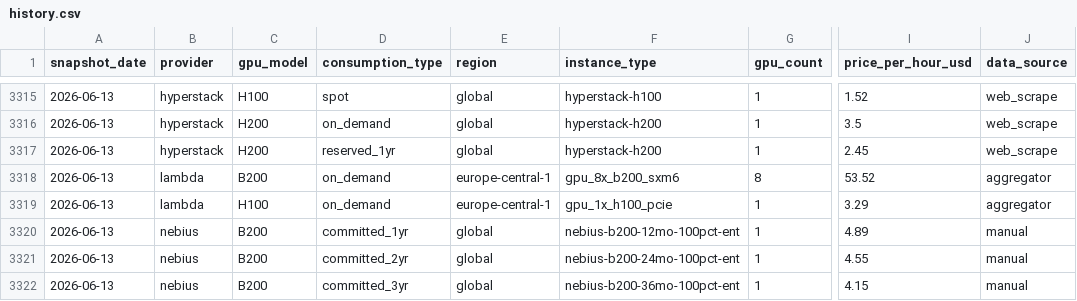
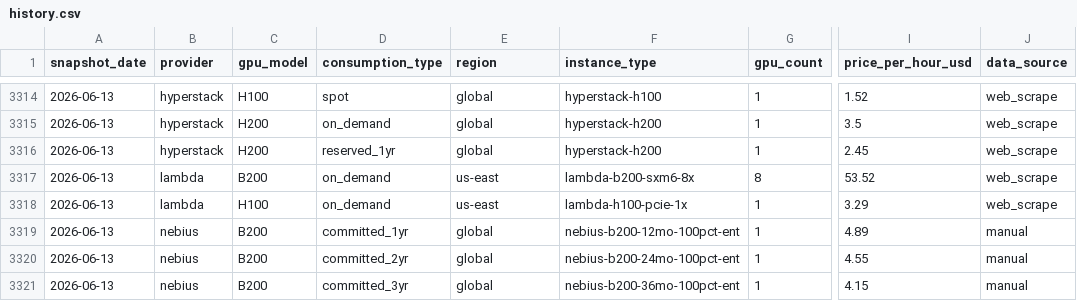
Before and after one commit to koen-nebius/price-monitor, a CSV file: store/history.csv, drawn as a sheet; only a part is shown, gaps mark what is left out; addresses are those after the commit; the diff covers the shown part only; the diff names each change by its address in the sheet, - before the commit and + after, or states it on an @@ line.

```diff
--- a/store/history.csv
+++ b/store/history.csv
-E3317:E3318 (region): europe-central-1
+E3317:E3318 (region): us-east
-F3317 (instance_type): gpu_8x_b200_sxm6
+F3317 (instance_type): lambda-b200-sxm6-8x
-J3317:J3318 (data_source): aggregator
+J3317:J3318 (data_source): web_scrape
-F3318 (instance_type): gpu_1x_h100_pcie
+F3318 (instance_type): lambda-h100-pcie-1x
```
Also changed, not shown: 3 added rows, 4 removed rows and 15 edited cells elsewhere in this file, 2 other files.
